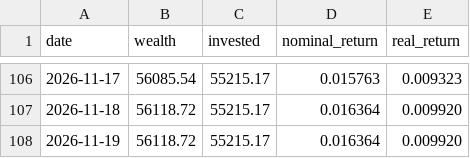
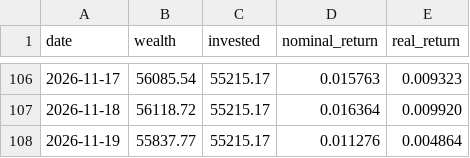
Before and after one commit to dinheiroempauta/monitor-carteira-limites, a CSV file: config/wealth_history.csv, drawn as a sheet; only a part is shown, gaps mark what is left out.

```diff
--- a/config/wealth_history.csv
+++ b/config/wealth_history.csv
@@ -107,2 +107,2 @@ date,wealth,invested,nominal_return,real_return
 2026-11-18,56118.72,55215.17,0.016364,0.009920
-2026-11-19,56118.72,55215.17,0.016364,0.009920
+2026-11-19,55837.77,55215.17,0.011276,0.004864
```
Also changed, not shown: 1 other file.
